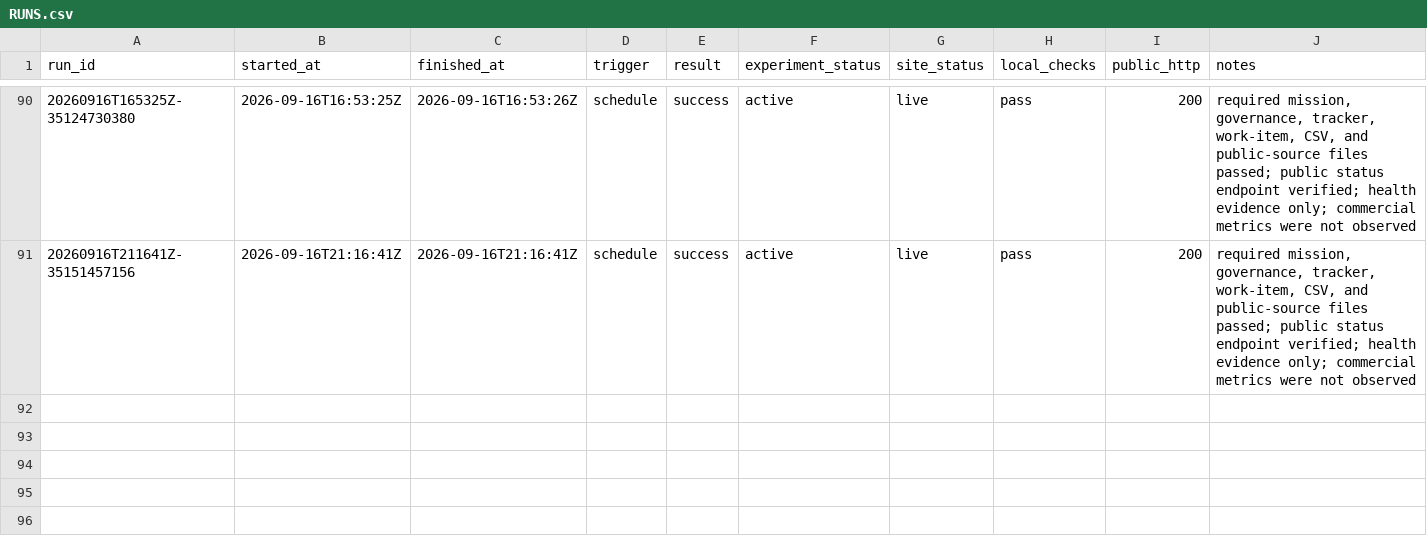
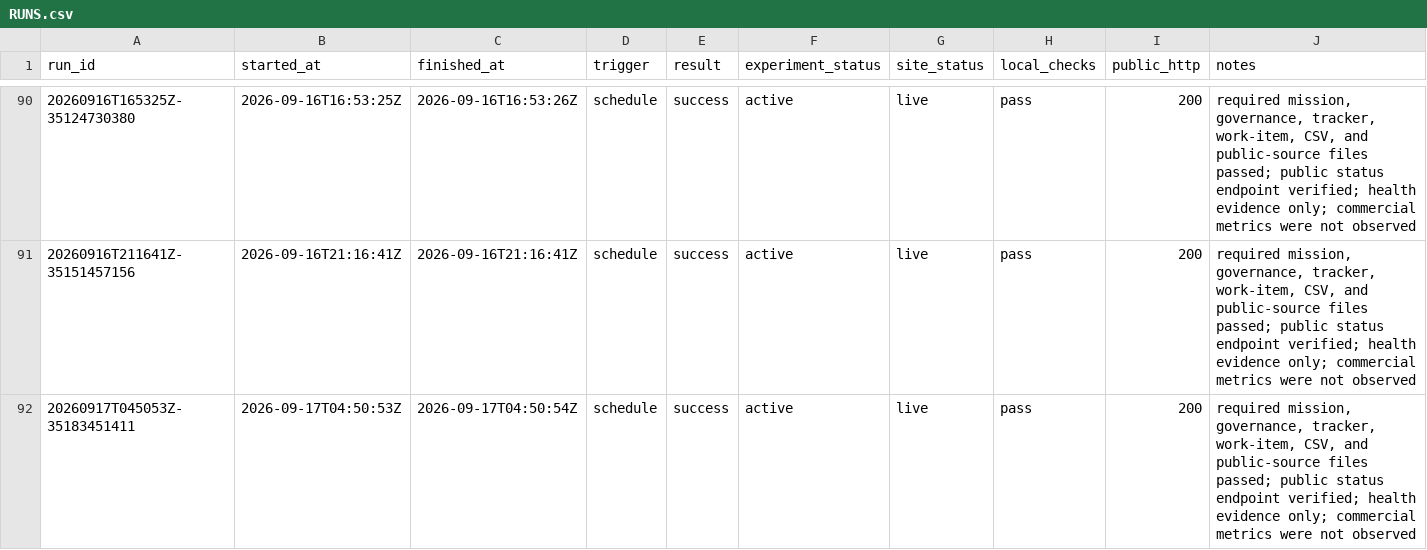
Before and after one commit to pri8771/priyanshchordia.com, a CSV file: ventures/bidetfit/RUNS.csv, drawn as a sheet; only a part is shown, gaps mark what is left out; the diff names each change by its address in the sheet, - before the commit and + after, or states it on an @@ line.

```diff
--- a/ventures/bidetfit/RUNS.csv
+++ b/ventures/bidetfit/RUNS.csv
+row 92: 20260917T045053Z-35183451411 | 2026-09-17T04:50:53Z | 2026-09-17T04:50:54Z | schedule | success | active | live | pass | 200 | required mission, governance, tracker, work-item, CSV, and public-source files passed; public status endpoint verified; health evidence only; commercial metrics were not observed
```
Also changed, not shown: 3 other files.
